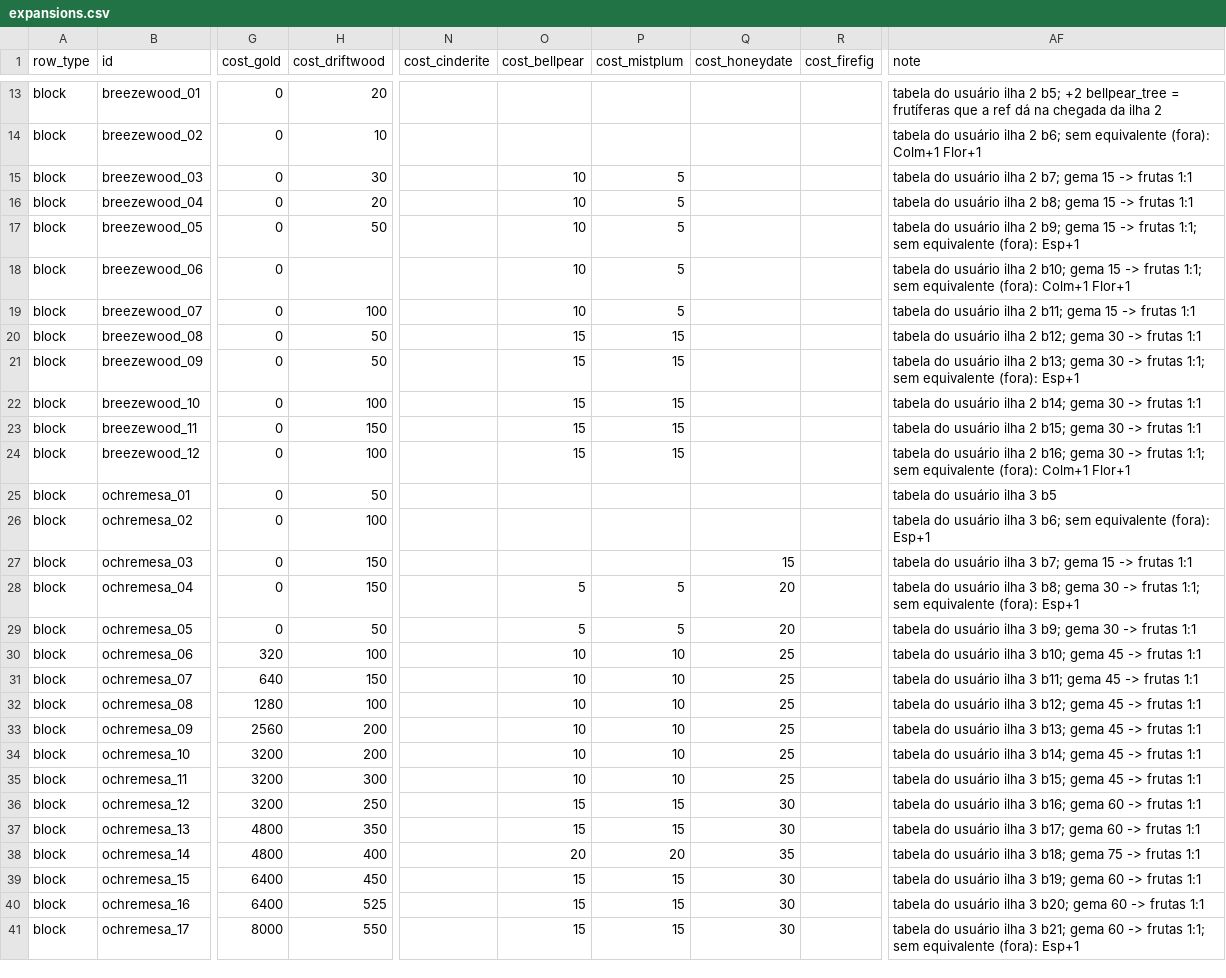
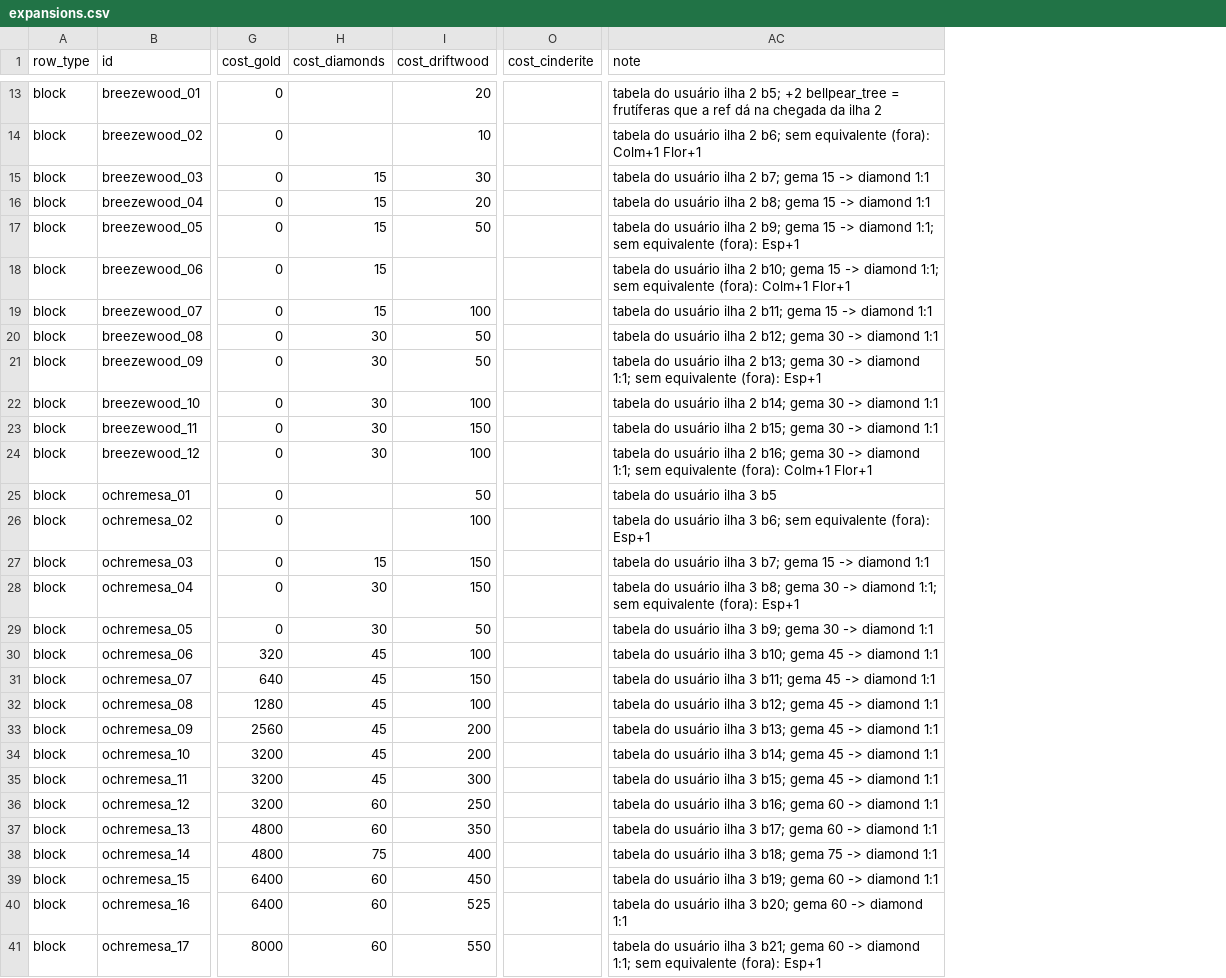
Before and after one commit to vovo301/nft-farm-adventure, a CSV file: economy/expansions.csv, drawn as a sheet; only a part is shown, gaps mark what is left out; removed rows and columns are numbered as before the commit, all else as after; the diff covers the shown part only; the diff names each change by its address in the sheet, - before the commit and + after, or states it on an @@ line.

```diff
--- a/economy/expansions.csv
+++ b/economy/expansions.csv
+column H (cost_diamonds), rows 15-41: 15 | 15 | 15 | 15 | 15 | 30 | 30 | 30 | 30 | 30 |  |  | 15 | 30 | 30 | 45 | 45 | 45 | 45 | 45 | 45 | 60 | 60 | 75 | 60 | 60 | 60
-column O (cost_bellpear), rows 15-41: 10 | 10 | 10 | 10 | 10 | 15 | 15 | 15 | 15 | 15 |  |  |  | 5 | 5 | 10 | 10 | 10 | 10 | 10 | 10 | 15 | 15 | 20 | 15 | 15 | 15
-column P (cost_mistplum), rows 15-41: 5 | 5 | 5 | 5 | 5 | 15 | 15 | 15 | 15 | 15 |  |  |  | 5 | 5 | 10 | 10 | 10 | 10 | 10 | 10 | 15 | 15 | 20 | 15 | 15 | 15
-column Q (cost_honeydate), rows 27-41: 15 | 20 | 20 | 25 | 25 | 25 | 25 | 25 | 25 | 30 | 30 | 35 | 30 | 30 | 30
-column R (cost_firefig), empty
-AC15 (note): …15 -> frutas 1:1
+AC15 (note): …15 -> diamond 1:1
-AC16 (note): …15 -> frutas 1:1
+AC16 (note): …15 -> diamond 1:1
-AC17 (note): …15 -> frutas 1:1; sem…
+AC17 (note): …15 -> diamond 1:1; sem…
-AC18 (note): …15 -> frutas 1:1; sem…
+AC18 (note): …15 -> diamond 1:1; sem…
-AC19 (note): …15 -> frutas 1:1
+AC19 (note): …15 -> diamond 1:1
-AC20 (note): …30 -> frutas 1:1
+AC20 (note): …30 -> diamond 1:1
-AC21 (note): …30 -> frutas 1:1; sem…
+AC21 (note): …30 -> diamond 1:1; sem…
-AC22 (note): …30 -> frutas 1:1
+AC22 (note): …30 -> diamond 1:1
-AC23 (note): …30 -> frutas 1:1
+AC23 (note): …30 -> diamond 1:1
-AC24 (note): …30 -> frutas 1:1; sem…
+AC24 (note): …30 -> diamond 1:1; sem…
-AC27 (note): …15 -> frutas 1:1
+AC27 (note): …15 -> diamond 1:1
-AC28 (note): …30 -> frutas 1:1; sem…
+AC28 (note): …30 -> diamond 1:1; sem…
-AC29 (note): …30 -> frutas 1:1
+AC29 (note): …30 -> diamond 1:1
-AC30 (note): …45 -> frutas 1:1
+AC30 (note): …45 -> diamond 1:1
-AC31 (note): …45 -> frutas 1:1
+AC31 (note): …45 -> diamond 1:1
-AC32 (note): …45 -> frutas 1:1
+AC32 (note): …45 -> diamond 1:1
-AC33 (note): …45 -> frutas 1:1
+AC33 (note): …45 -> diamond 1:1
-AC34 (note): …45 -> frutas 1:1
+AC34 (note): …45 -> diamond 1:1
-AC35 (note): …45 -> frutas 1:1
+AC35 (note): …45 -> diamond 1:1
-AC36 (note): …60 -> frutas 1:1
+AC36 (note): …60 -> diamond 1:1
-AC37 (note): …60 -> frutas 1:1
+AC37 (note): …60 -> diamond 1:1
-AC38 (note): …75 -> frutas 1:1
+AC38 (note): …75 -> diamond 1:1
-AC39 (note): …60 -> frutas 1:1
+AC39 (note): …60 -> diamond 1:1
-AC40 (note): …60 -> frutas 1:1
+AC40 (note): …60 -> diamond 1:1
-AC41 (note): …60 -> frutas 1:1; sem…
+AC41 (note): …60 -> diamond 1:1; sem…
```
Also changed, not shown: 28 edited cells elsewhere in this file, docs/referencia/equilibrio-tabela-usuario.csv, 15 other files.
